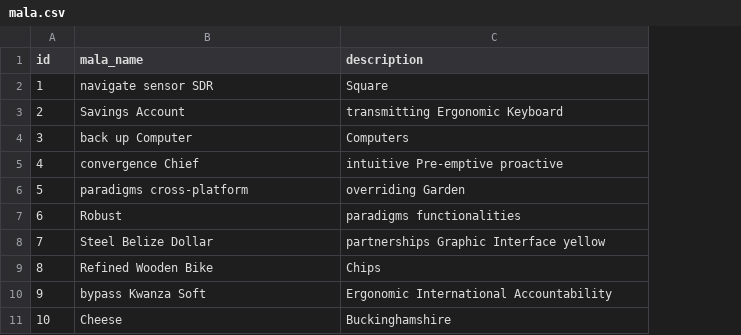
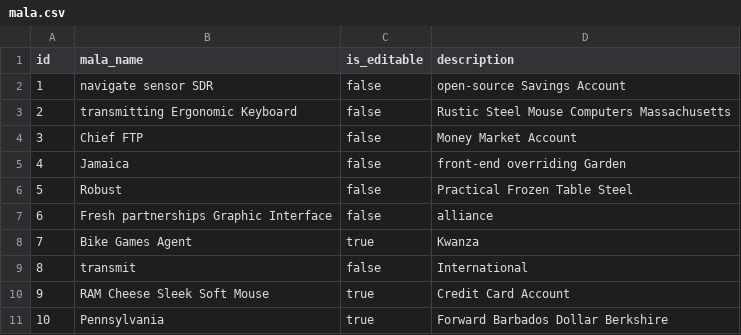
Before and after one commit to jbalaji01/matriSearchRepository, a CSV file: src/main/resources/config/liquibase/fake-data/mala.csv, drawn as a sheet; addresses are those after the commit; the diff names each change by its address in the sheet, - before the commit and + after, or states it on an @@ line.

```diff
--- a/src/main/resources/config/liquibase/fake-data/mala.csv
+++ b/src/main/resources/config/liquibase/fake-data/mala.csv
+column C (is_editable), rows 2-11: false | false | false | false | false | false | true | false | true | true
-D2 (description): Square
+D2 (description): open-source Savings Account
-B3 (mala_name): Savings Account
+B3 (mala_name): transmitting Ergonomic Keyboard
-D3 (description): transmitting Ergonomic Keyboard
+D3 (description): Rustic Steel Mouse Computers Massachusetts
-B4 (mala_name): back up Computer
+B4 (mala_name): Chief FTP
-D4 (description): Computers
+D4 (description): Money Market Account
-B5 (mala_name): convergence Chief
+B5 (mala_name): Jamaica
-D5 (description): intuitive Pre-emptive proactive
+D5 (description): front-end overriding Garden
-B6 (mala_name): paradigms cross-platform
+B6 (mala_name): Robust
-D6 (description): overriding Garden
+D6 (description): Practical Frozen Table Steel
-B7 (mala_name): Robust
+B7 (mala_name): Fresh partnerships Graphic Interface
-D7 (description): paradigms functionalities
+D7 (description): alliance
-B8 (mala_name): Steel Belize Dollar
+B8 (mala_name): Bike Games Agent
-D8 (description): partnerships Graphic Interface yellow
+D8 (description): Kwanza
-B9 (mala_name): Refined Wooden Bike
+B9 (mala_name): transmit
-D9 (description): Chips
+D9 (description): International
-B10 (mala_name): bypass Kwanza Soft
+B10 (mala_name): RAM Cheese Sleek Soft Mouse
-D10 (description): Ergonomic International Accountability
+D10 (description): Credit Card Account
-B11 (mala_name): Cheese
+B11 (mala_name): Pennsylvania
-D11 (description): Buckinghamshire
+D11 (description): Forward Barbados Dollar Berkshire
```
Also changed, not shown: src/main/resources/config/liquibase/fake-data/issue.csv, 51 other files.
